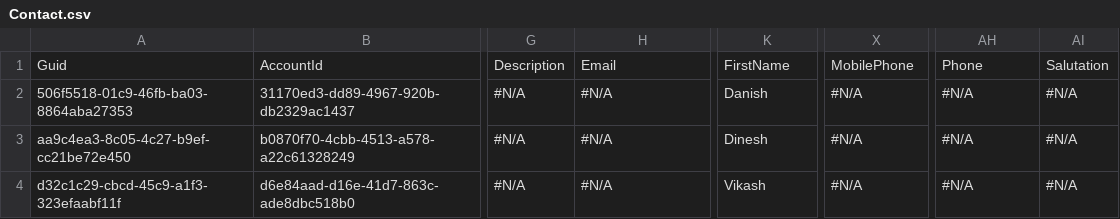
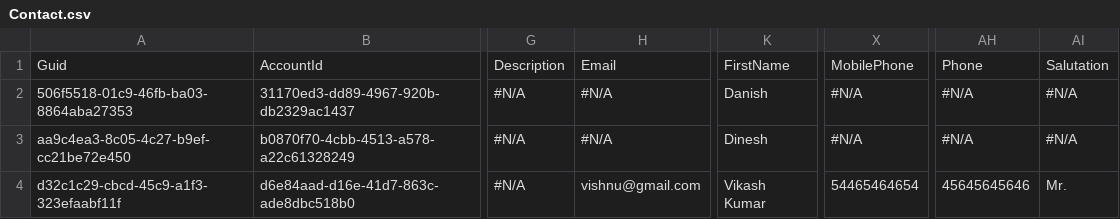
Before and after one commit to Prodlymoover/CPQTest8, a CSV file: Contact.csv, drawn as a sheet; only a part is shown, gaps mark what is left out; the diff names each change by its address in the sheet, - before the commit and + after, or states it on an @@ line.

```diff
--- a/Contact.csv
+++ b/Contact.csv
-H4: #N/A
+H4: vishnu@gmail.com
-K4: Vikash
+K4: Vikash Kumar
-X4: #N/A
+X4: 54465464654
-AH4: #N/A
+AH4: 45645645646
-AI4: #N/A
+AI4: Mr.
```
Also changed, not shown: Account.csv.
